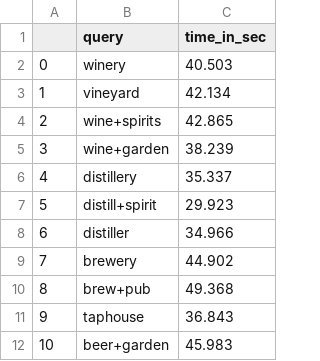
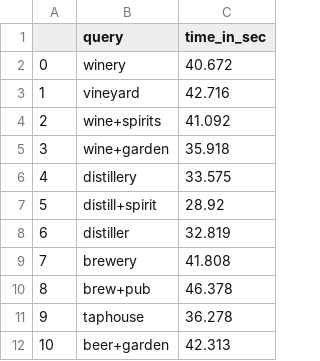
Before and after one commit to aeb8614/Project_1, a CSV file: performance_report.csv, drawn as a sheet.

```diff
--- a/performance_report.csv
+++ b/performance_report.csv
@@ -1,12 +1,12 @@
 ,query,time_in_sec
-0,winery,40.503
-1,vineyard,42.134
-2,wine+spirits,42.865
-3,wine+garden,38.239
-4,distillery,35.337
-5,distill+spirit,29.923
-6,distiller,34.966
-7,brewery,44.902
-8,brew+pub,49.368
-9,taphouse,36.843
-10,beer+garden,45.983
+0,winery,40.672
+1,vineyard,42.716
+2,wine+spirits,41.092
+3,wine+garden,35.918
+4,distillery,33.575
+5,distill+spirit,28.92
+6,distiller,32.819
+7,brewery,41.808
+8,brew+pub,46.378
+9,taphouse,36.278
+10,beer+garden,42.313
```
Also changed, not shown: 41 other files.
